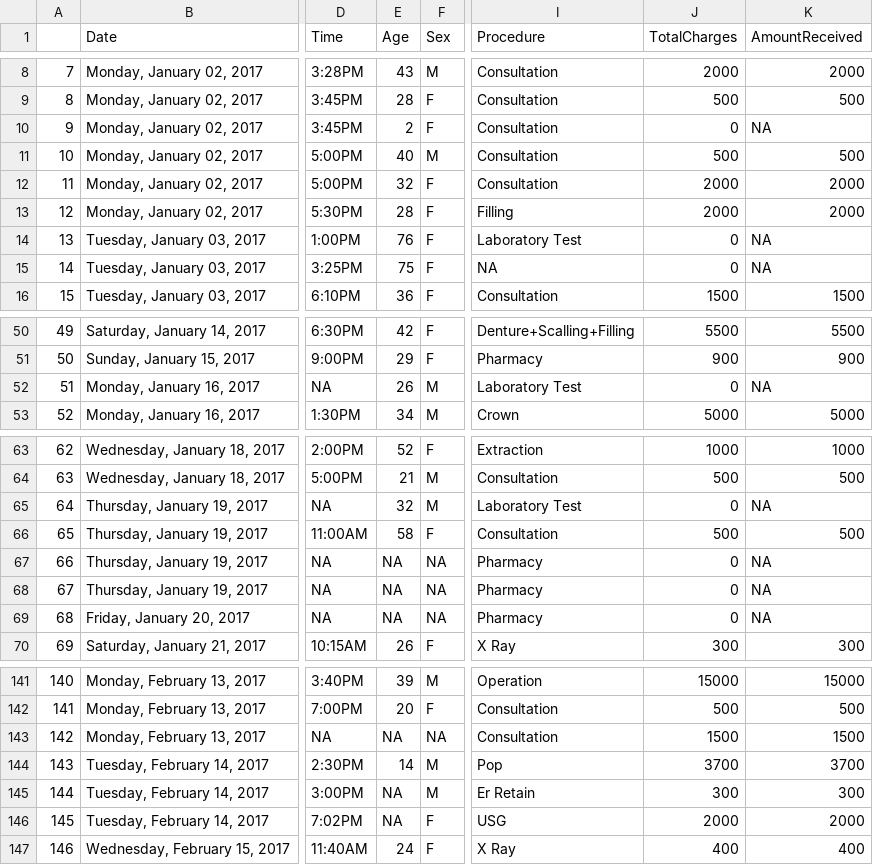
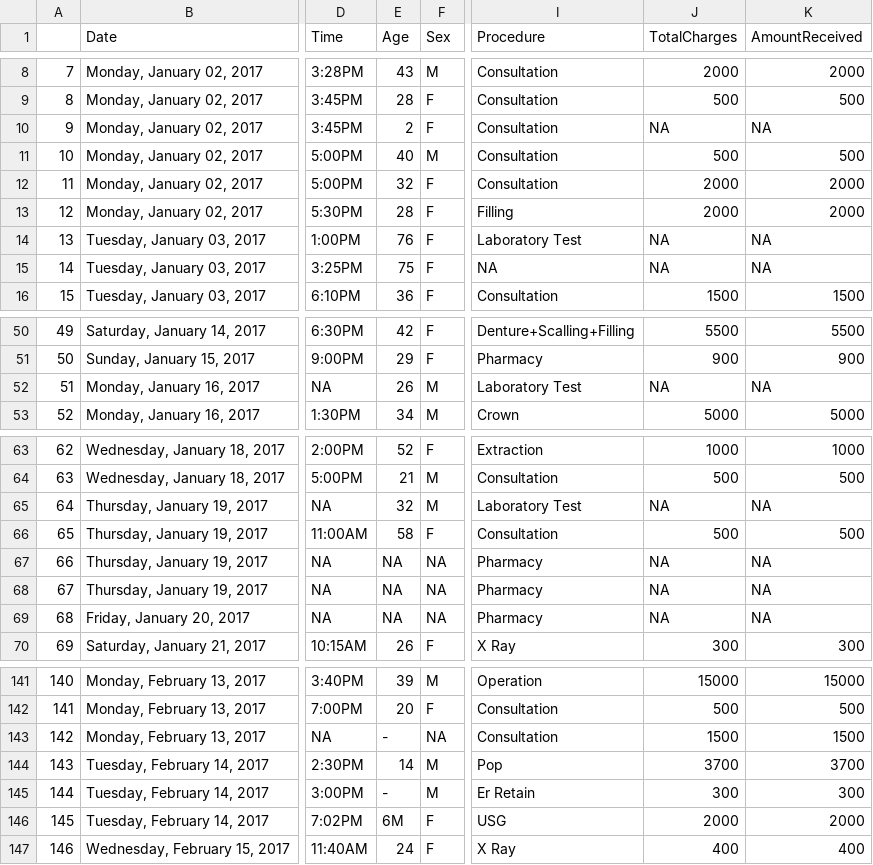
Before and after one commit to DigitalIntelligenceHub/R-Assignment-2, a CSV file: Obaid_Islamabad_r_Assignment2/Clean-HospitalData.csv, drawn as a sheet; only a part is shown, gaps mark what is left out; the diff covers the shown part only; the diff names each change by its address in the sheet, - before the commit and + after, or states it on an @@ line.

```diff
--- a/Obaid_Islamabad_r_Assignment2/Clean-HospitalData.csv
+++ b/Obaid_Islamabad_r_Assignment2/Clean-HospitalData.csv
-J10 (TotalCharges): 0
+J10 (TotalCharges): NA
-J14:J15 (TotalCharges): 0
+J14:J15 (TotalCharges): NA
-J52 (TotalCharges): 0
+J52 (TotalCharges): NA
-J65 (TotalCharges): 0
+J65 (TotalCharges): NA
-J67:J69 (TotalCharges): 0
+J67:J69 (TotalCharges): NA
-E143 (Age): NA
+E143 (Age): -
-E145 (Age): NA
+E145 (Age): -
-E146 (Age): NA
+E146 (Age): 6M
```
Also changed, not shown: 18 edited cells elsewhere in this file, 1 other file.
